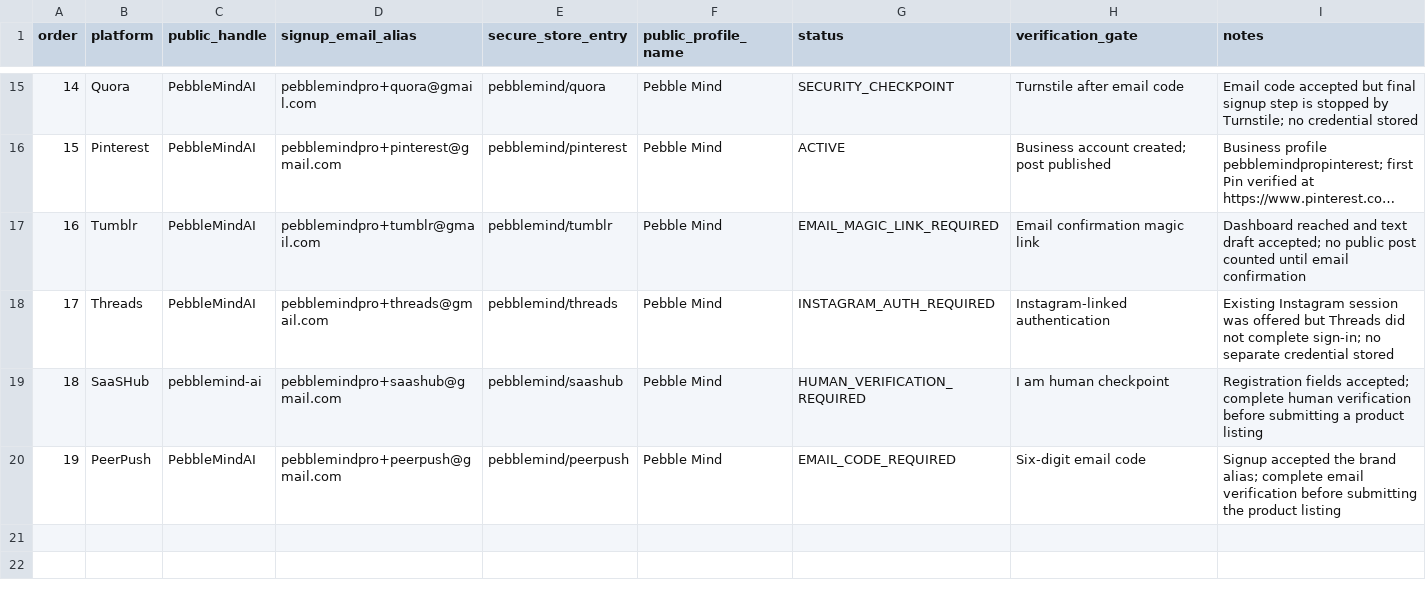
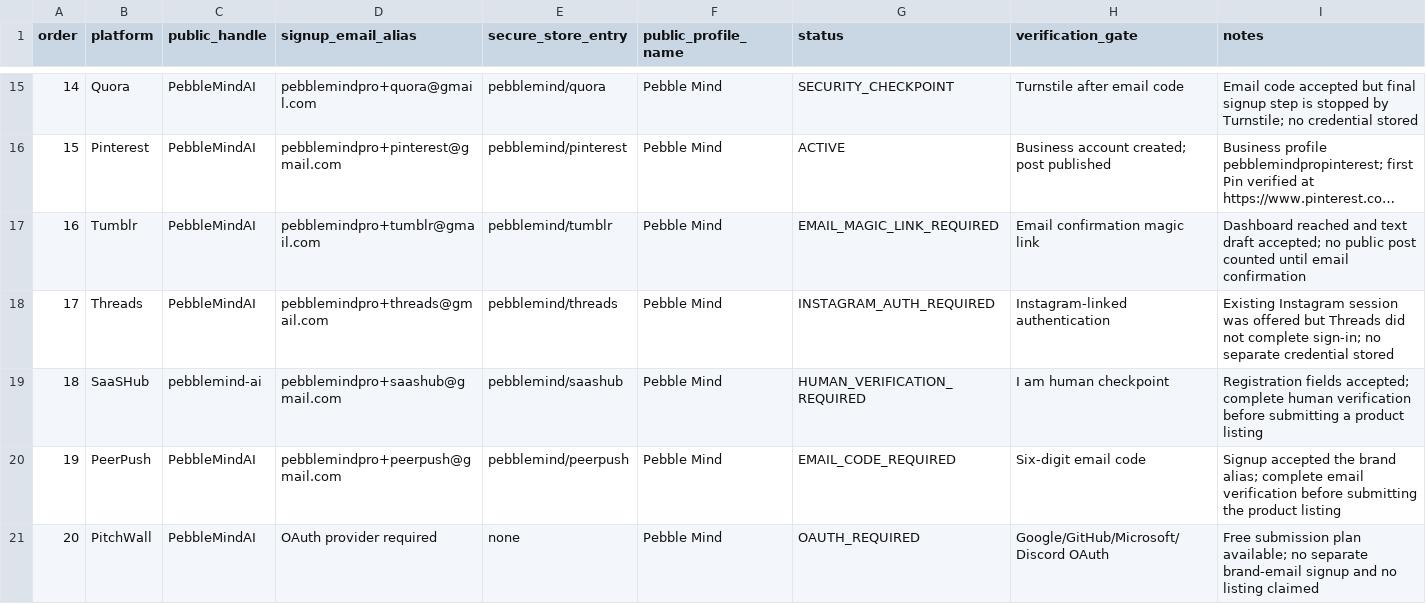
Before and after one commit to aditigosar235/pebblemindai, a CSV file: growth/account-setup-queue.csv, drawn as a sheet; only a part is shown, gaps mark what is left out; long unchanged cells end in …; the diff names each change by its address in the sheet, - before the commit and + after, or states it on an @@ line.

```diff
--- a/growth/account-setup-queue.csv
+++ b/growth/account-setup-queue.csv
+row 21: 20 | PitchWall | PebbleMindAI | OAuth provider required | none | Pebble Mind | OAUTH_REQUIRED | Google/GitHub/Microsoft/Discord OAuth | Free submission plan available; no separate brand-email signup and no listing claimed
```
Also changed, not shown: growth/content-log.csv.
